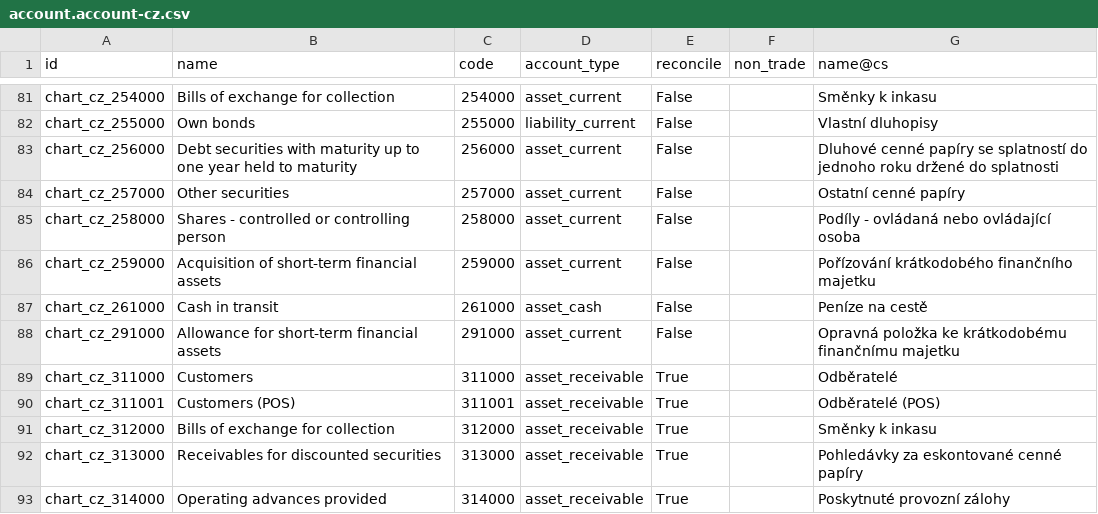
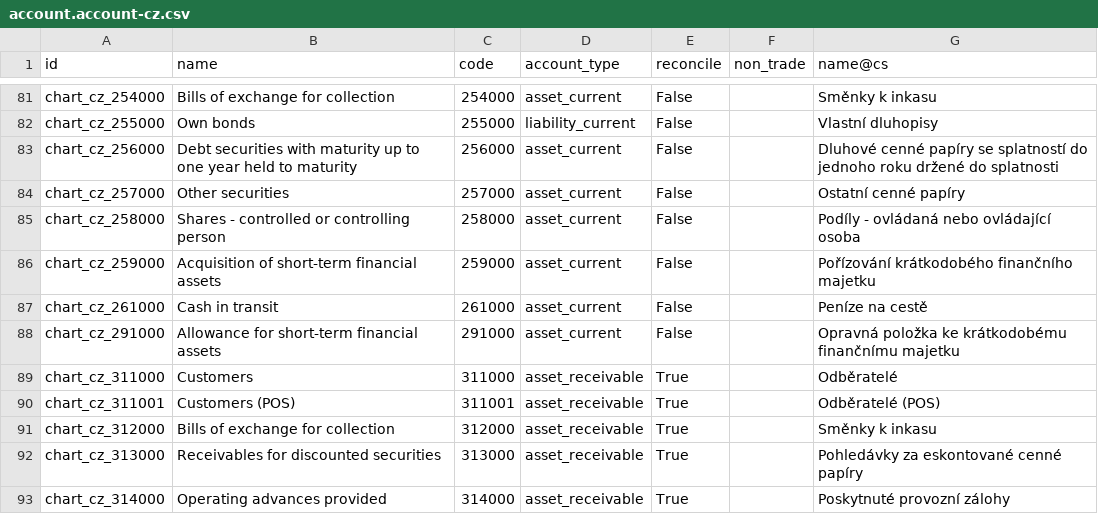
Before and after one commit to afrokoder/odoo, a CSV file: addons/l10n_cz/data/template/account.account-cz.csv, drawn as a sheet; only a part is shown, gaps mark what is left out.

```diff
--- a/addons/l10n_cz/data/template/account.account-cz.csv
+++ b/addons/l10n_cz/data/template/account.account-cz.csv
@@ -86,3 +86,3 @@
 "chart_cz_259000","Acquisition of short-term financial assets","259000","asset_current","False","","Pořízování krátkodobého finančního majetku"
-"chart_cz_261000","Cash in transit","261000","asset_cash","False","","Peníze na cestě"
+"chart_cz_261000","Cash in transit","261000","asset_current","False","","Peníze na cestě"
 "chart_cz_291000","Allowance for short-term financial assets","291000","asset_current","False","","Opravná položka ke krátkodobému finančnímu majetku"
```
Also changed, not shown: addons/l10n_be/data/template/account.account-be.csv, addons/l10n_eg/data/template/account.account-eg.csv, 2 other files.
